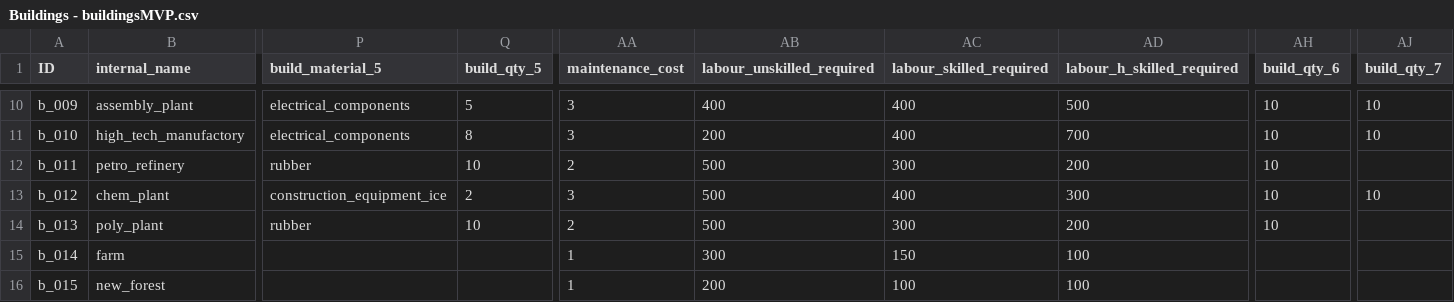
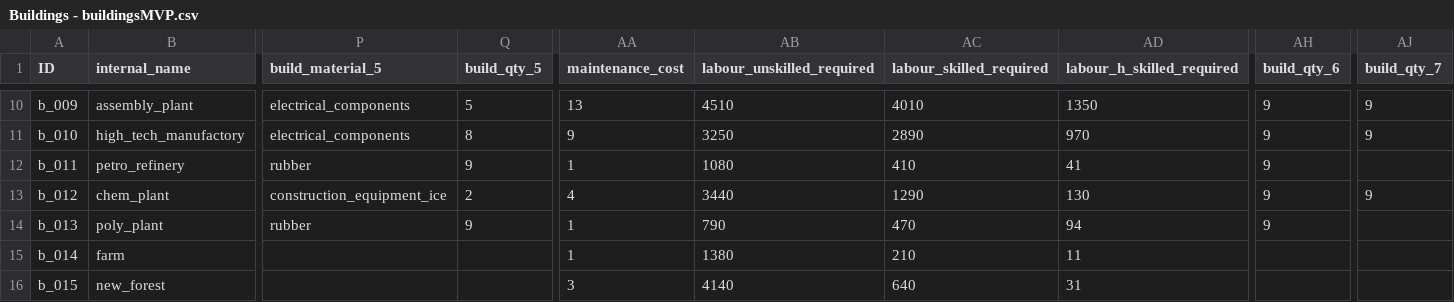
Before and after one commit to LongPigBlankets/price-of-everything, a CSV file: price-of-everything-0.1/data/Buildings - buildingsMVP.csv, drawn as a sheet; only a part is shown, gaps mark what is left out; the diff covers the shown part only; the diff names each change by its address in the sheet, - before the commit and + after, or states it on an @@ line.

```diff
--- a/price-of-everything-0.1/data/Buildings - buildingsMVP.csv
+++ b/price-of-everything-0.1/data/Buildings - buildingsMVP.csv
-AA10 (maintenance_cost): 3
+AA10 (maintenance_cost): 13
-AB10 (labour_unskilled_required): 400
+AB10 (labour_unskilled_required): 4510
-AC10 (labour_skilled_required): 400
+AC10 (labour_skilled_required): 4010
-AD10 (labour_h_skilled_required): 500
+AD10 (labour_h_skilled_required): 1350
-AH10:AH14 (build_qty_6): 10
+AH10:AH14 (build_qty_6): 9
-AJ10:AJ11 (build_qty_7): 10
+AJ10:AJ11 (build_qty_7): 9
-AA11 (maintenance_cost): 3
+AA11 (maintenance_cost): 9
-AB11 (labour_unskilled_required): 200
+AB11 (labour_unskilled_required): 3250
-AC11 (labour_skilled_required): 400
+AC11 (labour_skilled_required): 2890
-AD11 (labour_h_skilled_required): 700
+AD11 (labour_h_skilled_required): 970
-Q12 (build_qty_5): 10
+Q12 (build_qty_5): 9
-AA12 (maintenance_cost): 2
+AA12 (maintenance_cost): 1
-AB12 (labour_unskilled_required): 500
+AB12 (labour_unskilled_required): 1080
-AC12 (labour_skilled_required): 300
+AC12 (labour_skilled_required): 410
-AD12 (labour_h_skilled_required): 200
+AD12 (labour_h_skilled_required): 41
-AA13 (maintenance_cost): 3
+AA13 (maintenance_cost): 4
-AB13 (labour_unskilled_required): 500
+AB13 (labour_unskilled_required): 3440
-AC13 (labour_skilled_required): 400
+AC13 (labour_skilled_required): 1290
-AD13 (labour_h_skilled_required): 300
+AD13 (labour_h_skilled_required): 130
-AJ13 (build_qty_7): 10
+AJ13 (build_qty_7): 9
-Q14 (build_qty_5): 10
+Q14 (build_qty_5): 9
-AA14 (maintenance_cost): 2
+AA14 (maintenance_cost): 1
-AB14 (labour_unskilled_required): 500
+AB14 (labour_unskilled_required): 790
-AC14 (labour_skilled_required): 300
+AC14 (labour_skilled_required): 470
-AD14 (labour_h_skilled_required): 200
+AD14 (labour_h_skilled_required): 94
-AB15 (labour_unskilled_required): 300
+AB15 (labour_unskilled_required): 1380
-AC15 (labour_skilled_required): 150
+AC15 (labour_skilled_required): 210
-AD15 (labour_h_skilled_required): 100
+AD15 (labour_h_skilled_required): 11
-AA16 (maintenance_cost): 1
+AA16 (maintenance_cost): 3
-AB16 (labour_unskilled_required): 200
+AB16 (labour_unskilled_required): 4140
-AC16 (labour_skilled_required): 100
+AC16 (labour_skilled_required): 640
-AD16 (labour_h_skilled_required): 100
+AD16 (labour_h_skilled_required): 31
```
Also changed, not shown: 114 edited cells elsewhere in this file, price-of-everything-0.1/data/Goods - goodsMVP.csv, price-of-everything-0.1/data/recipes_all.csv, 7 other files.
